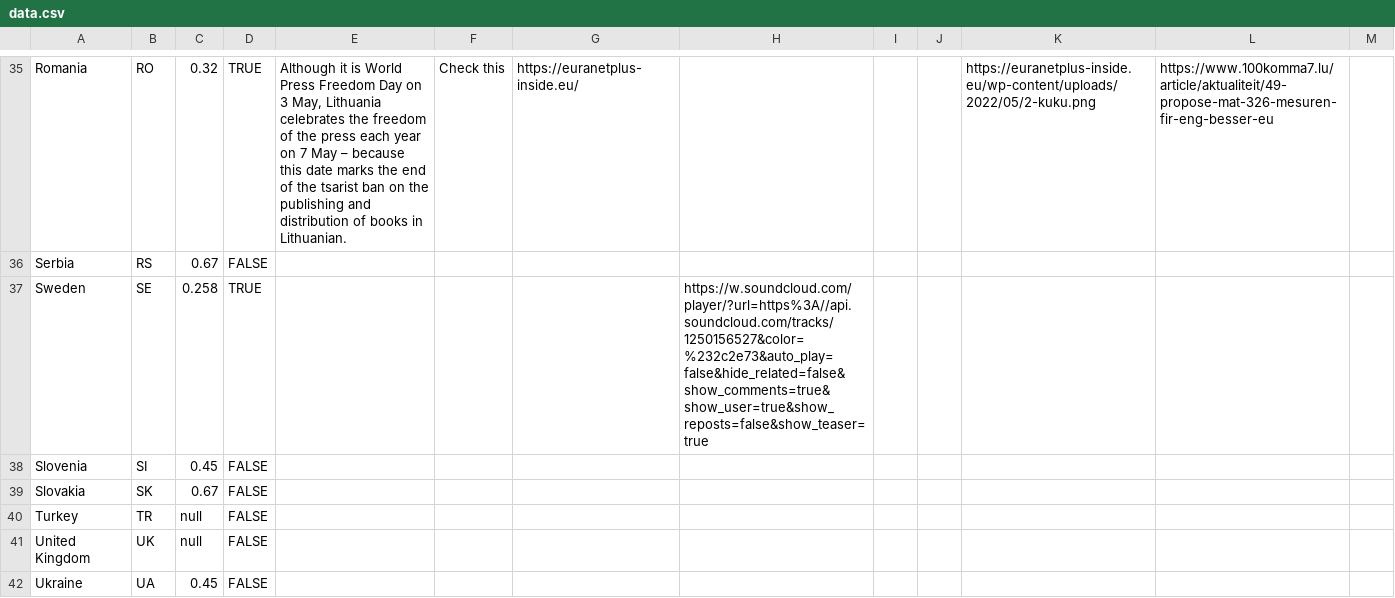
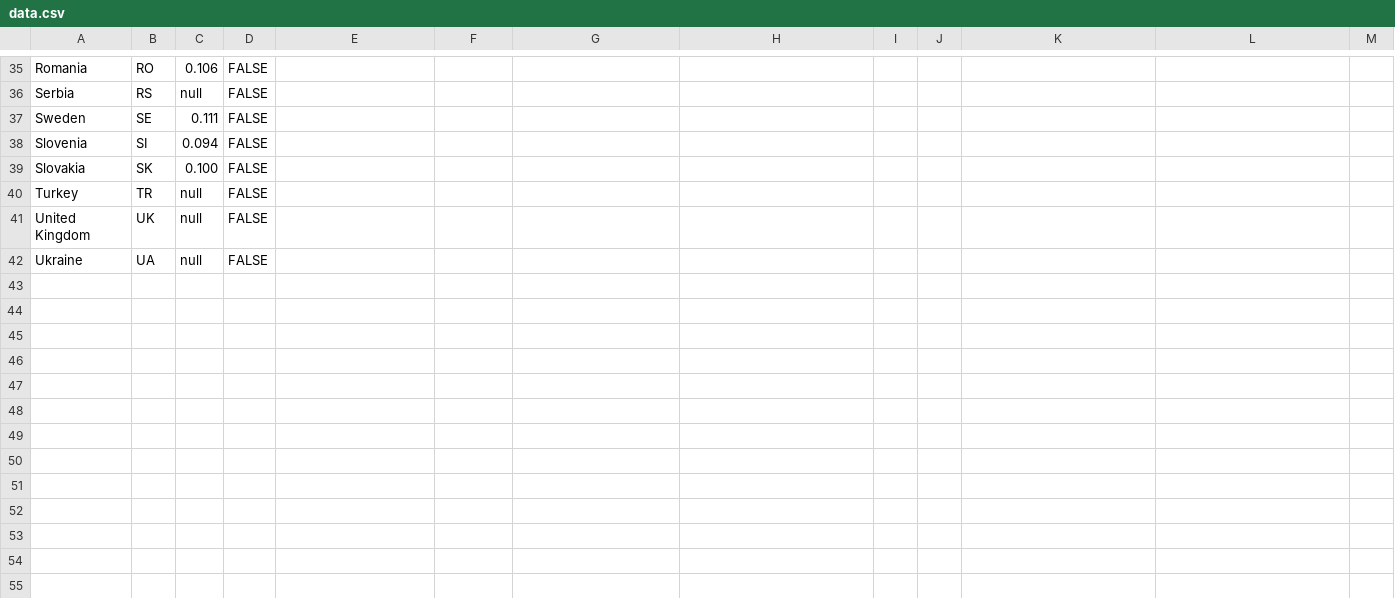
Before and after one commit to EuranetPlus/map-young-people, a CSV file: static/data/thematic/data.csv, drawn as a sheet; only a part is shown, gaps mark what is left out; the diff covers the shown part only; the diff names each change by its address in the sheet, - before the commit and + after, or states it on an @@ line.

```diff
--- a/static/data/thematic/data.csv
+++ b/static/data/thematic/data.csv
-C35: 0.32
+C35: 0.106
-D35: TRUE
+D35: FALSE
-E35: Although it is World Press Freedom Day on 3 May, Lithuania celebrates the freedom of the press each year on 7 May – because this date marks the end of the tsarist ban on the publishing and distribution of books in Lithuanian.
+E35: (empty)
-F35: Check this
+F35: (empty)
-G35: https://euranetplus-inside.eu/
+G35: (empty)
-K35: https://euranetplus-inside.eu/wp-content/uploads/2022/05/2-kuku.png
+K35: (empty)
-L35: https://www.100komma7.lu/article/aktualiteit/49-propose-mat-326-mesuren-fir-eng-besser-eu
+L35: (empty)
-C36: 0.67
+C36: null
-C37: 0.258
+C37: 0.111
-D37: TRUE
+D37: FALSE
-H37: https://w.soundcloud.com/player/?url=https%3A//api.soundcloud.com/tracks/1250156527&color=%232c2e73&auto_play=false&hide_related=false&show_comments=true&show_user=true&show_reposts=false&show_teaser=true
+H37: (empty)
-C38: 0.45
+C38: 0.094
-C39: 0.67
+C39: 0.100
-C42: 0.45
+C42: null
```
Also changed, not shown: 63 edited cells elsewhere in this file.
